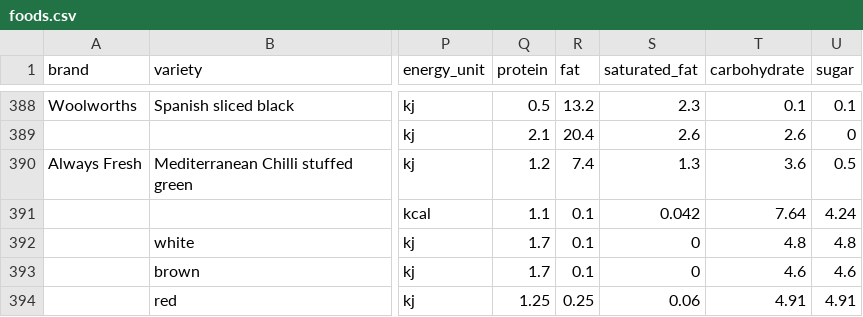
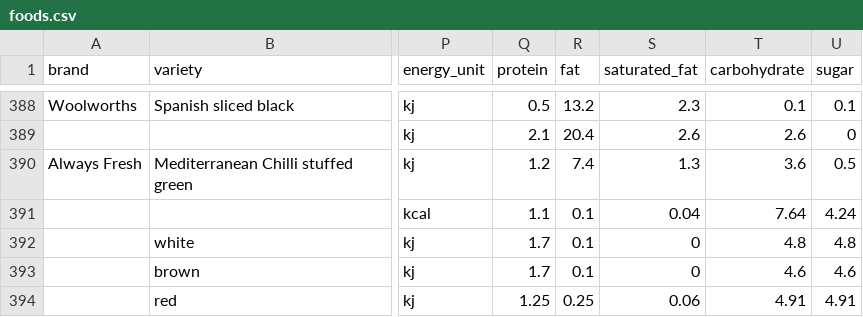
Before and after one commit to MachFour/macros-data, a CSV file: foods.csv, drawn as a sheet; only a part is shown, gaps mark what is left out; the diff covers the shown part only; the diff names each change by its address in the sheet, - before the commit and + after, or states it on an @@ line.

Commit message:
remove duplicate NUTTAB/USDA ids in nutrition-info, upgrade nuttab data convert to produce servings too

```diff
--- a/foods.csv
+++ b/foods.csv
-S391 (saturated_fat): 0.042
+S391 (saturated_fat): 0.04
```
Also changed, not shown: 1 added row, 1 removed row and 120 edited cells elsewhere in this file, 4 other files.
